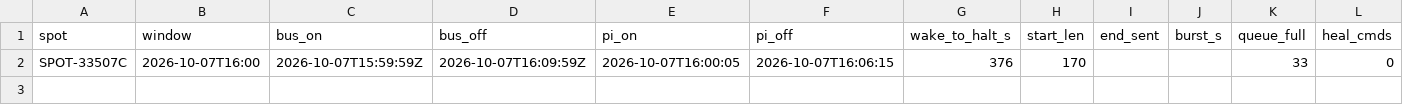
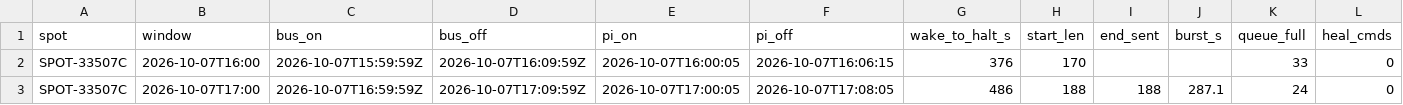
Before and after one commit to nickraymond/bm_cam_legacy, a CSV file: runs/r3_pace_20261007/wakes.csv, drawn as a sheet; only a part is shown; rows hold the shown columns only; the diff names each change by its address in the sheet, - before the commit and + after, or states it on an @@ line.

```diff
--- a/runs/r3_pace_20261007/wakes.csv
+++ b/runs/r3_pace_20261007/wakes.csv
+row 3: SPOT-33507C | 2026-10-07T17:00 | 2026-10-07T16:59:59Z | 2026-10-07T17:09:59Z | 2026-10-07T17:00:05 | 2026-10-07T17:08:05 | 486 | 188 | 188 | 287.1 | 24 | 0
```
Also changed, not shown: 4 other files.
